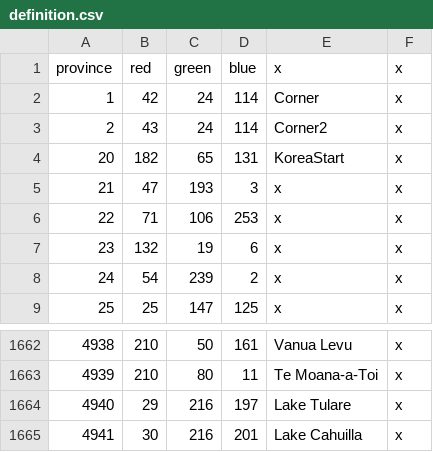
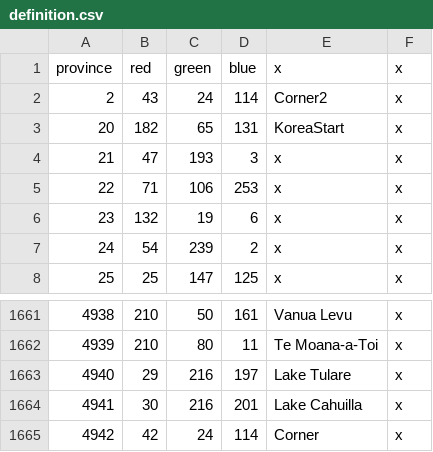
Before and after one commit to xXxJannik/Asia-Universalis, a CSV file: map/definition.csv, drawn as a sheet; only a part is shown, gaps mark what is left out.

```diff
--- a/map/definition.csv
+++ b/map/definition.csv
@@ -1,3 +1,2 @@
 province;red;green;blue;x;x
-1;42;24;114;Corner;x
 2;43;24;114;Corner2;x
@@ -1665 +1664,2 @@ province;red;green;blue;x;x
 4941;30;216;201;Lake Cahuilla;x
+4942;42;24;114;Corner;x
```
Also changed, not shown: 3 other files.
